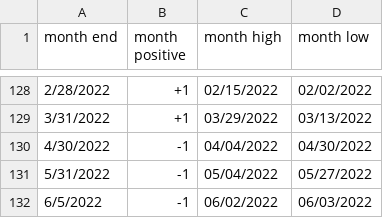
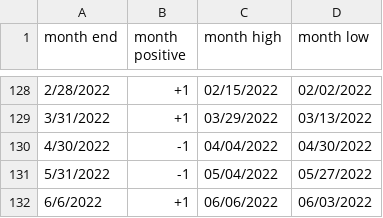
Before and after one commit to rhodey/dogecoin-lunar-investigation, a CSV file: assets/months-btc.csv, drawn as a sheet; only a part is shown, gaps mark what is left out.

Commit message:
update dataset.

```diff
--- a/assets/months-btc.csv
+++ b/assets/months-btc.csv
@@ -131,2 +131,2 @@ month end, month positive, month high, month low
 5/31/2022, -1, 05/04/2022, 05/27/2022
-6/5/2022, -1, 06/02/2022, 06/03/2022
+6/6/2022, +1, 06/06/2022, 06/03/2022
```
Also changed, not shown: assets/months-doge.csv, assets/months-eth.csv.
